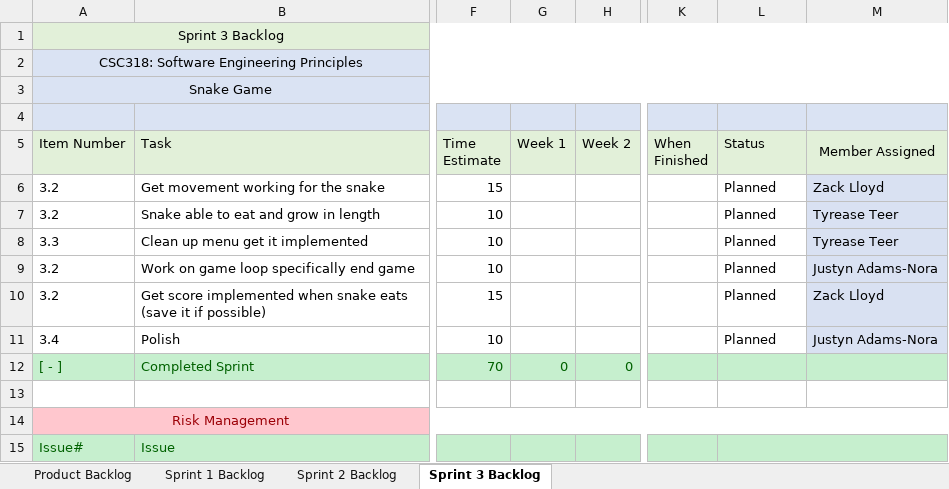
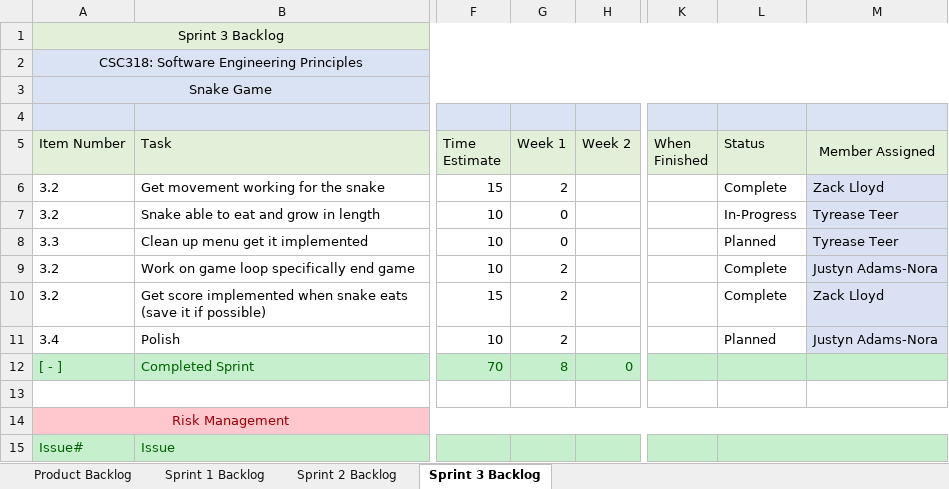
Before and after one commit to ZacharyLloyd/SnakeGame, an Excel workbook: SnakeGame/Documents/Backlog Doc.xlsx, sheet Sprint 3 Backlog, drawn as a sheet; only a part is shown, gaps mark what is left out; values as stored, in another font and other column widths than the file's, no borders; the diff names each change by its address in the sheet, - before the commit and + after, or states it on an @@ line.

Commit message:
Menu Implemented!
We need a loop, and we need the snake to grow, and that will be it.

```diff
--- a/SnakeGame/Documents/Backlog Doc.xlsx (sheet Sprint 3 Backlog)
+++ b/SnakeGame/Documents/Backlog Doc.xlsx (sheet Sprint 3 Backlog)
-G6 (Week 1): (empty)
+G6 (Week 1): 2
-L6 (Status): Planned
+L6 (Status): Complete
-G7:G8 (Week 1): (empty)
+G7:G8 (Week 1): 0
-L7 (Status): Planned
+L7 (Status): In-Progress
-G9:G11 (Week 1): (empty)
+G9:G11 (Week 1): 2
-L9:L10 (Status): Planned
+L9:L10 (Status): Complete
-G12 (Week 1): 0
+G12 (Week 1): 8
```
Also changed, not shown: 9 other files.
